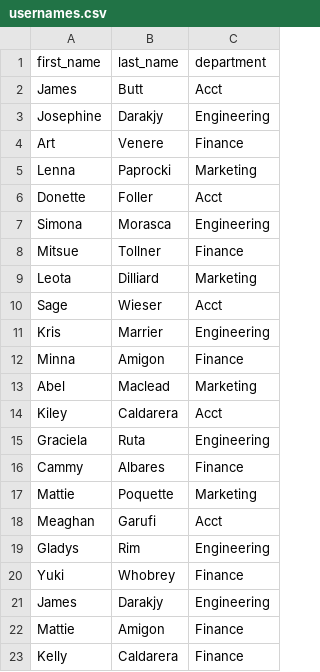
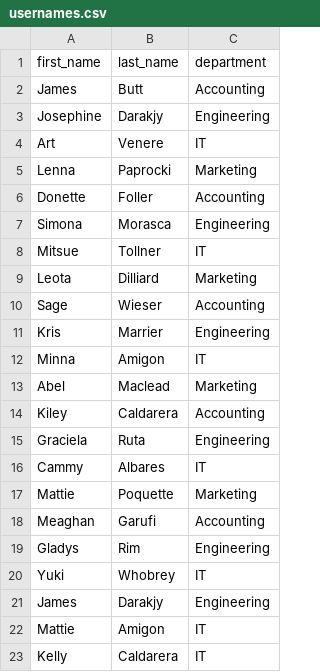
Before and after one commit to 1RedOne/BootCamplinks, a CSV file: usernames.csv, drawn as a sheet.

Commit message:
added more info and fixed a broken column

```diff
--- a/usernames.csv
+++ b/usernames.csv
@@ -1,23 +1,23 @@
 first_name,last_name,department
-James,Butt,Acct
+James,Butt,Accounting
 Josephine,Darakjy,Engineering
-Art,Venere,Finance
+Art,Venere,IT
 Lenna,Paprocki,Marketing
-Donette,Foller,Acct
+Donette,Foller,Accounting
 Simona,Morasca,Engineering
-Mitsue,Tollner,Finance
+Mitsue,Tollner,IT
 Leota,Dilliard,Marketing
-Sage,Wieser,Acct
+Sage,Wieser,Accounting
 Kris,Marrier,Engineering
-Minna,Amigon,Finance
+Minna,Amigon,IT
 Abel,Maclead,Marketing
-Kiley,Caldarera,Acct
+Kiley,Caldarera,Accounting
 Graciela,Ruta,Engineering
-Cammy,Albares,Finance
+Cammy,Albares,IT
 Mattie,Poquette,Marketing
-Meaghan,Garufi,Acct
+Meaghan,Garufi,Accounting
 Gladys,Rim,Engineering
-Yuki,Whobrey,Finance
+Yuki,Whobrey,IT
 James,Darakjy,Engineering
-Mattie,Amigon,Finance
-Kelly,Caldarera,Finance
+Mattie,Amigon,IT
+Kelly,Caldarera,IT
```
Also changed, not shown: 2 other files.
